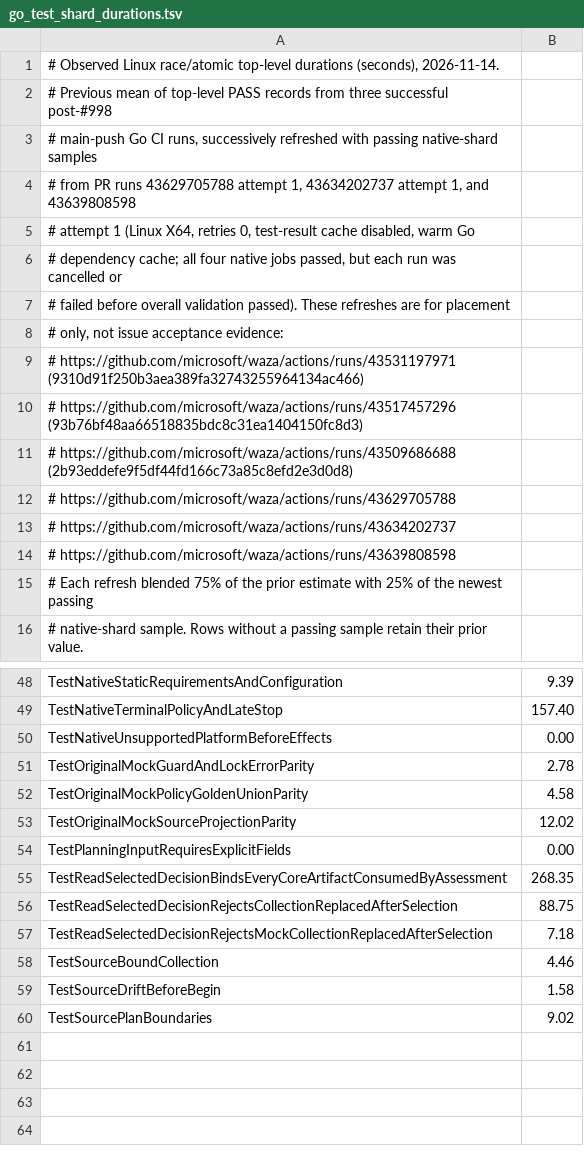
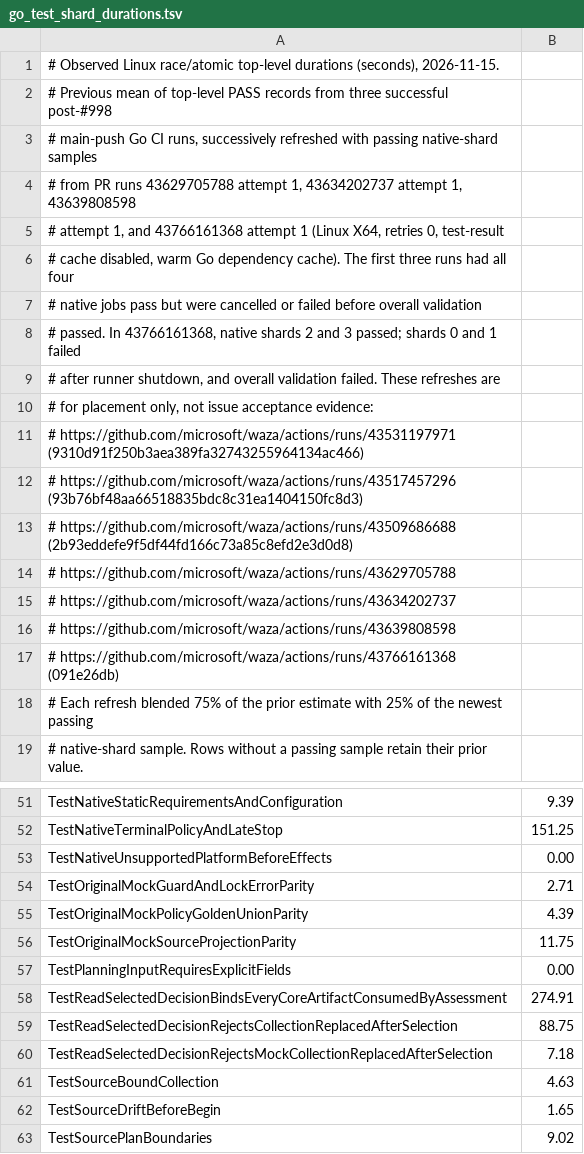
Before and after one commit to microsoft/waza, a TSV file: .github/scripts/go_test_shard_durations.tsv, drawn as a sheet; only a part is shown, gaps mark what is left out; addresses are those after the commit; the diff covers the shown part only; the diff names each change by its address in the sheet, - before the commit and + after, or states it on an @@ line.

```diff
--- a/.github/scripts/go_test_shard_durations.tsv
+++ b/.github/scripts/go_test_shard_durations.tsv
-A1: …durations (seconds), 2026-11-14.
+A1: …durations (seconds), 2026-11-15.
-A4: …attempt 1, and 43639808598
+A4: …attempt 1, 43639808598
-A5: # attempt 1 (Linux X64, retries 0, test-result cache disabled, warm Go
+A5: # attempt 1, and 43766161368 attempt 1 (Linux X64, retries 0, test-result
-A6: # dependency cache; all four native jobs passed, but each run was cancelled or
+A6: # cache disabled, warm Go dependency cache). The first three runs had all four
-A7: # failed before overall validation passed). These refreshes are for placement
+A7: # native jobs pass but were cancelled or failed before overall validation
-A8: # only, not issue acceptance evidence:
+A8: # passed. In 43766161368, native shards 2 and 3 passed; shards 0 and 1 failed
+row 9: # after runner shutdown, and overall validation failed. These refreshes are
+row 10: # for placement only, not issue acceptance evidence:
+row 17: # https://github.com/microsoft/waza/actions/runs/43766161368 (091e26db)
-B52: 157.40
+B52: 151.25
-B54: 2.78
+B54: 2.71
-B55: 4.58
+B55: 4.39
-B56: 12.02
+B56: 11.75
-B58: 268.35
+B58: 274.91
-B61: 4.46
+B61: 4.63
-B62: 1.58
+B62: 1.65
```
Also changed, not shown: 13 edited cells elsewhere in this file, 14 other files.
